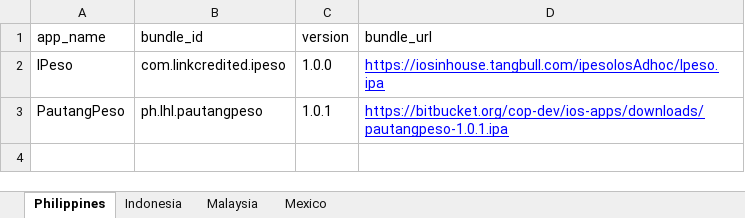
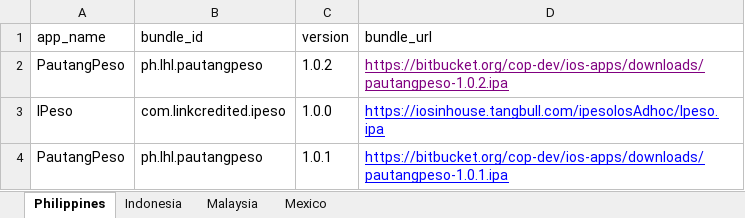
Before and after one commit to cop-dev/ios-apps, an Excel workbook: apps.xlsx, sheet Philippines, drawn as a sheet; values as stored, in another font and other column widths than the file's, no borders; the diff names each change by its address in the sheet, - before the commit and + after, or states it on an @@ line.

Commit message:
add pp 1.0.2

```diff
--- a/apps.xlsx (sheet Philippines)
+++ b/apps.xlsx (sheet Philippines)
+row 2: PautangPeso | ph.lhl.pautangpeso | 1.0.2 | https://bitbucket.org/cop-dev/ios-apps/downloads/pautangpeso-1.0.2.ipa
```
